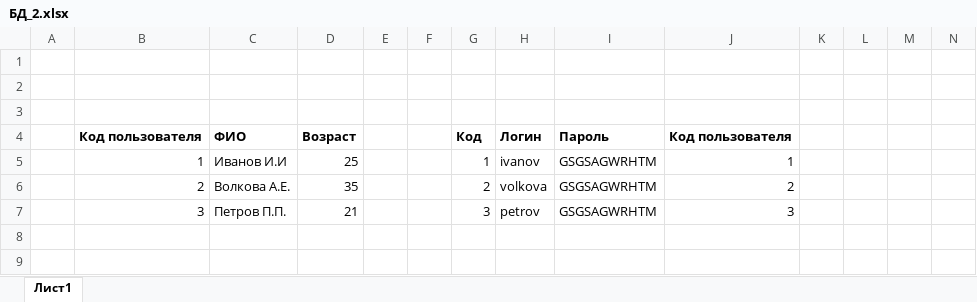
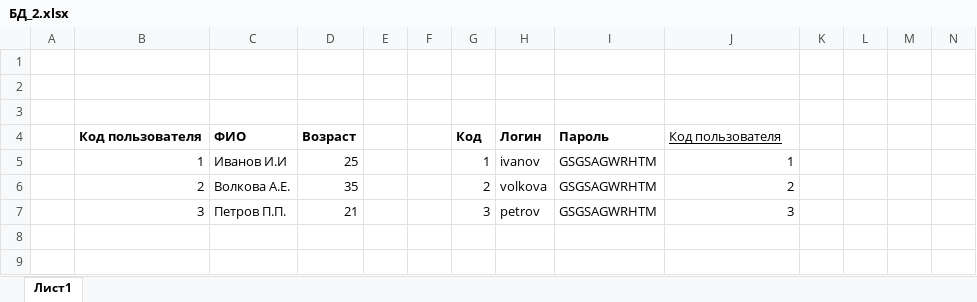
Before and after one commit to prosto-lan/Practice_Documents, an Excel workbook: Базы данных/БД_2.xlsx, sheet Лист1, drawn as a sheet; only a part is shown; values as stored, in another font and other column widths than the file's, no borders; the diff covers the shown part only; the diff names each change by its address in the sheet, - before the commit and + after, or states it on an @@ line.

```diff
--- a/Базы данных/БД_2.xlsx (sheet Лист1)
+++ b/Базы данных/БД_2.xlsx (sheet Лист1)
@@ J4 bold: on → off, underline: off → on @@
```
Also changed, not shown: 41 added rows and cell formats elsewhere in this sheet, 3 other files.
